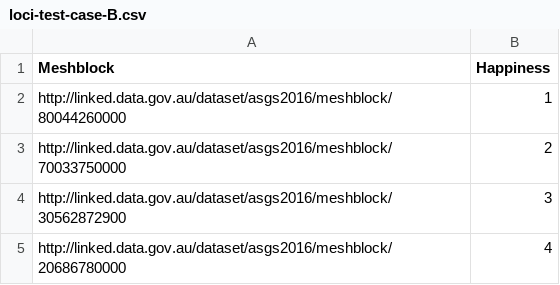
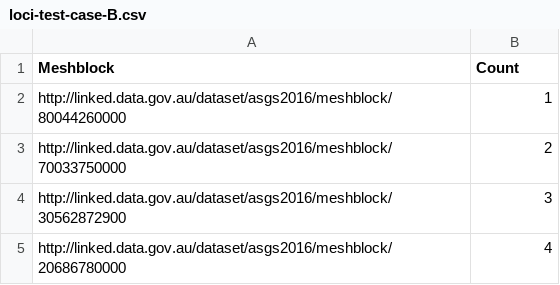
Before and after one commit to CSIRO-enviro-informatics/loci-testdata, a CSV file: excelerator/loci-test-case-B.csv, drawn as a sheet.

```diff
--- a/excelerator/loci-test-case-B.csv
+++ b/excelerator/loci-test-case-B.csv
@@ -1,2 +1,2 @@
-Meshblock,Happiness
+Meshblock,Count
 http://linked.data.gov.au/dataset/asgs2016/meshblock/80044260000,1
```
Also changed, not shown: excelerator/loci-test-case-C.csv, 1 other file.
